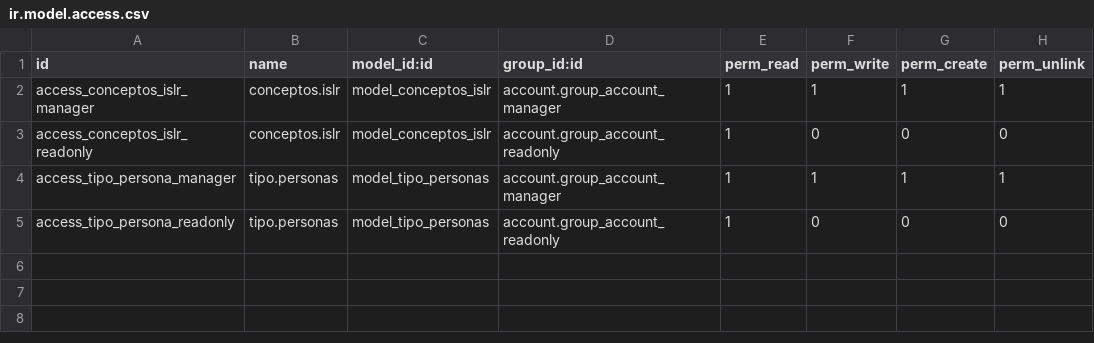
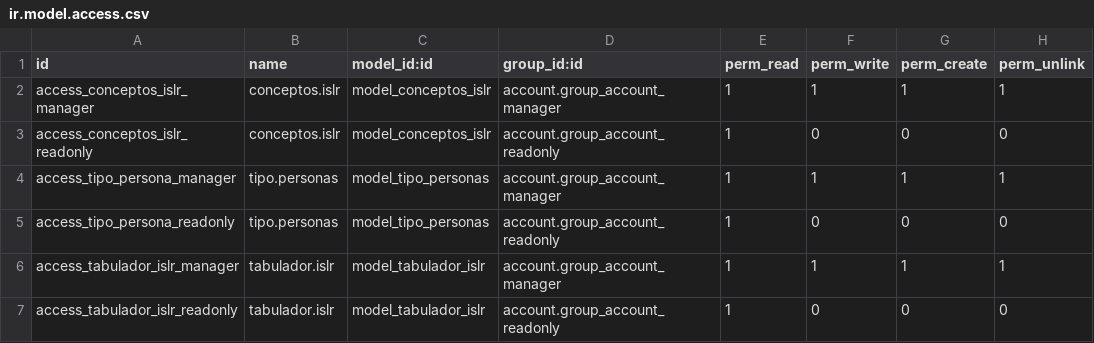
Before and after one commit to plusTTeam/odoo_15_ve_localization, a CSV file: addons/l10n_ve_plusteam/security/ir.model.access.csv, drawn as a sheet.

Commit message:
fix: cambios en contacto, tipo persona y conceptos
- Se agrego el modulo tabulador en archivo de seguridad
- arreglos en contacto y conceptos , detalles del review
- cambio en tipo de persona titulos tabulador
- actualizacion archivo traduccion

```diff
--- a/addons/l10n_ve_plusteam/security/ir.model.access.csv
+++ b/addons/l10n_ve_plusteam/security/ir.model.access.csv
@@ -5 +5,3 @@ access_tipo_persona_manager,tipo.personas,model_tipo_personas,account.group_acco
 access_tipo_persona_readonly,tipo.personas,model_tipo_personas,account.group_account_readonly,1,0,0,0
+access_tabulador_islr_manager,tabulador.islr,model_tabulador_islr,account.group_account_manager,1,1,1,1
+access_tabulador_islr_readonly,tabulador.islr,model_tabulador_islr,account.group_account_readonly,1,0,0,0
```
Also changed, not shown: 5 other files.
